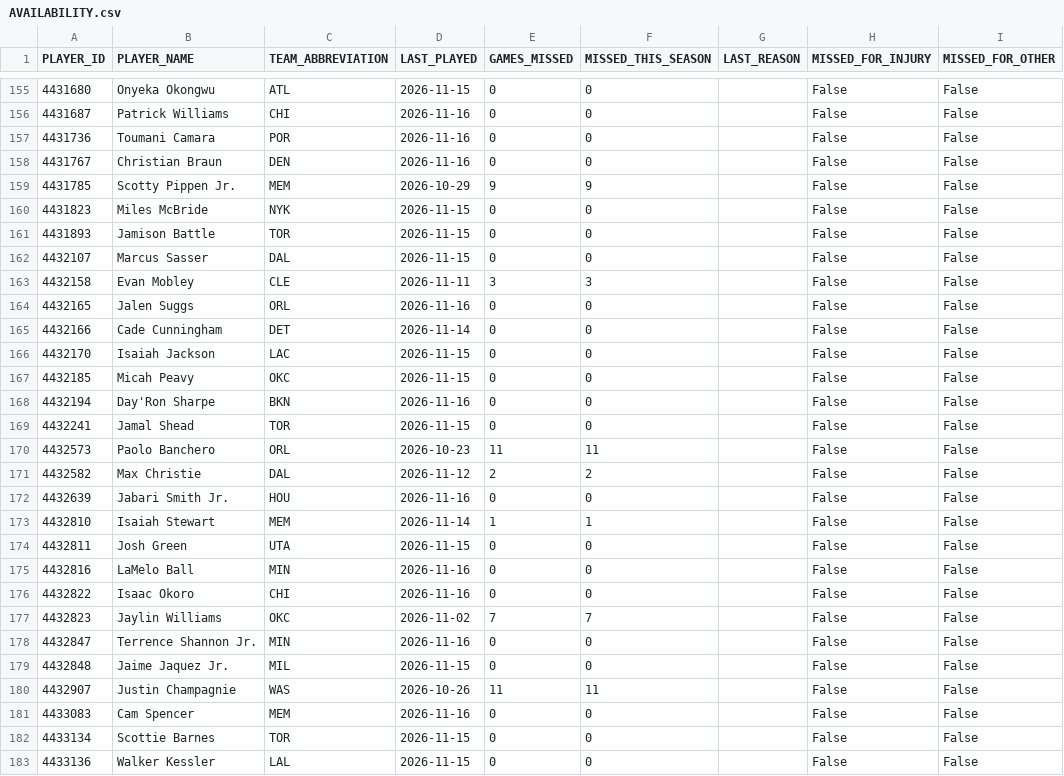
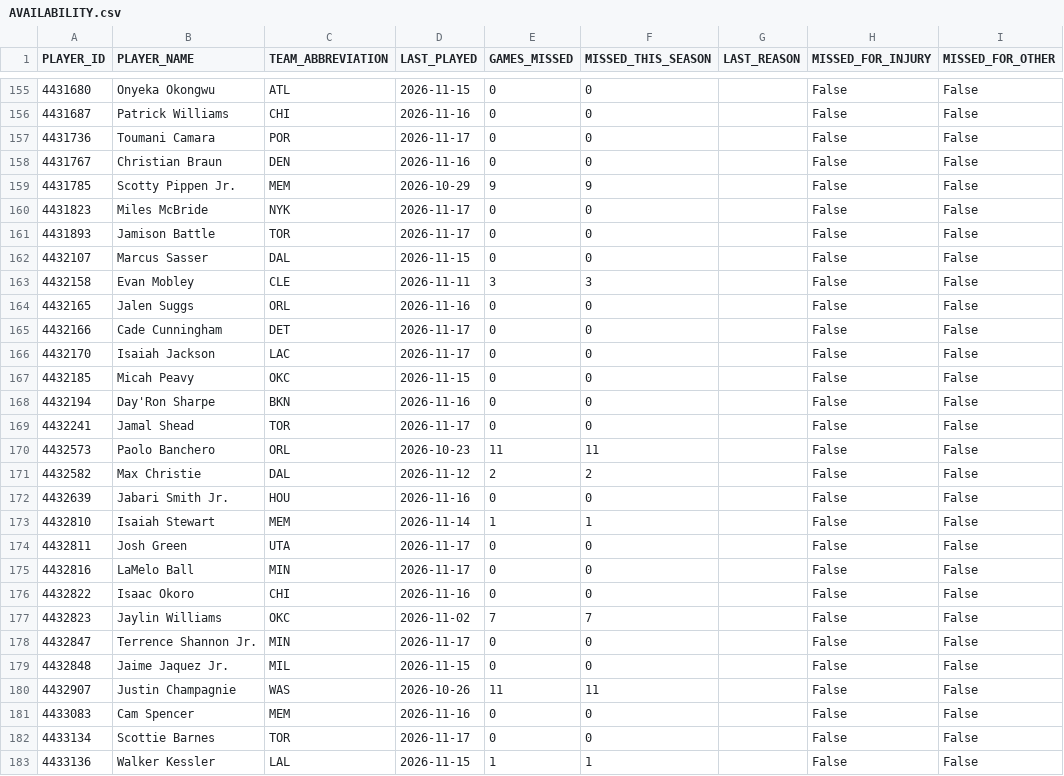
Before and after one commit to nickyamter/nba-crystal-ball, a CSV file: CSVs/AVAILABILITY.csv, drawn as a sheet; only a part is shown, gaps mark what is left out; the diff covers the shown part only.

```diff
--- a/CSVs/AVAILABILITY.csv
+++ b/CSVs/AVAILABILITY.csv
@@ -156,7 +156,7 @@ PLAYER_ID,PLAYER_NAME,TEAM_ABBREVIATION,LAST_PLAYED,GAMES_MISSED,MISSED_THIS_SEA
 4431687,Patrick Williams,CHI,2026-11-16,0,0,,False,False
-4431736,Toumani Camara,POR,2026-11-16,0,0,,False,False
+4431736,Toumani Camara,POR,2026-11-17,0,0,,False,False
 4431767,Christian Braun,DEN,2026-11-16,0,0,,False,False
 4431785,Scotty Pippen Jr.,MEM,2026-10-29,9,9,,False,False
-4431823,Miles McBride,NYK,2026-11-15,0,0,,False,False
-4431893,Jamison Battle,TOR,2026-11-15,0,0,,False,False
+4431823,Miles McBride,NYK,2026-11-17,0,0,,False,False
+4431893,Jamison Battle,TOR,2026-11-17,0,0,,False,False
 4432107,Marcus Sasser,DAL,2026-11-15,0,0,,False,False
@@ -164,7 +164,7 @@ PLAYER_ID,PLAYER_NAME,TEAM_ABBREVIATION,LAST_PLAYED,GAMES_MISSED,MISSED_THIS_SEA
 4432165,Jalen Suggs,ORL,2026-11-16,0,0,,False,False
-4432166,Cade Cunningham,DET,2026-11-14,0,0,,False,False
-4432170,Isaiah Jackson,LAC,2026-11-15,0,0,,False,False
+4432166,Cade Cunningham,DET,2026-11-17,0,0,,False,False
+4432170,Isaiah Jackson,LAC,2026-11-17,0,0,,False,False
 4432185,Micah Peavy,OKC,2026-11-15,0,0,,False,False
 4432194,Day'Ron Sharpe,BKN,2026-11-16,0,0,,False,False
-4432241,Jamal Shead,TOR,2026-11-15,0,0,,False,False
+4432241,Jamal Shead,TOR,2026-11-17,0,0,,False,False
 4432573,Paolo Banchero,ORL,2026-10-23,11,11,,False,False
@@ -173,7 +173,7 @@ PLAYER_ID,PLAYER_NAME,TEAM_ABBREVIATION,LAST_PLAYED,GAMES_MISSED,MISSED_THIS_SEA
 4432810,Isaiah Stewart,MEM,2026-11-14,1,1,,False,False
-4432811,Josh Green,UTA,2026-11-15,0,0,,False,False
-4432816,LaMelo Ball,MIN,2026-11-16,0,0,,False,False
+4432811,Josh Green,UTA,2026-11-17,0,0,,False,False
+4432816,LaMelo Ball,MIN,2026-11-17,0,0,,False,False
 4432822,Isaac Okoro,CHI,2026-11-16,0,0,,False,False
 4432823,Jaylin Williams,OKC,2026-11-02,7,7,,False,False
-4432847,Terrence Shannon Jr.,MIN,2026-11-16,0,0,,False,False
+4432847,Terrence Shannon Jr.,MIN,2026-11-17,0,0,,False,False
 4432848,Jaime Jaquez Jr.,MIL,2026-11-15,0,0,,False,False
@@ -181,3 +181,3 @@ PLAYER_ID,PLAYER_NAME,TEAM_ABBREVIATION,LAST_PLAYED,GAMES_MISSED,MISSED_THIS_SEA
 4433083,Cam Spencer,MEM,2026-11-16,0,0,,False,False
-4433134,Scottie Barnes,TOR,2026-11-15,0,0,,False,False
-4433136,Walker Kessler,LAL,2026-11-15,0,0,,False,False
+4433134,Scottie Barnes,TOR,2026-11-17,0,0,,False,False
+4433136,Walker Kessler,LAL,2026-11-15,1,1,,False,False
```
Also changed, not shown: 104 edited cells elsewhere in this file, CSVs/ESPN_26-27_DNP.csv, CSVs/INJURY_REPORT.csv, 12 other files.
